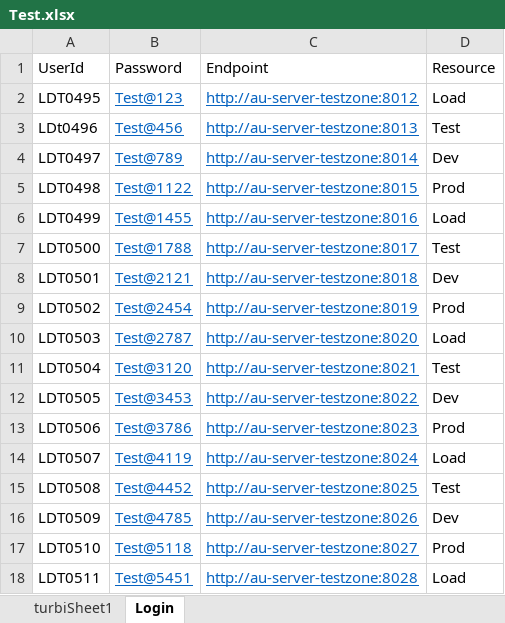
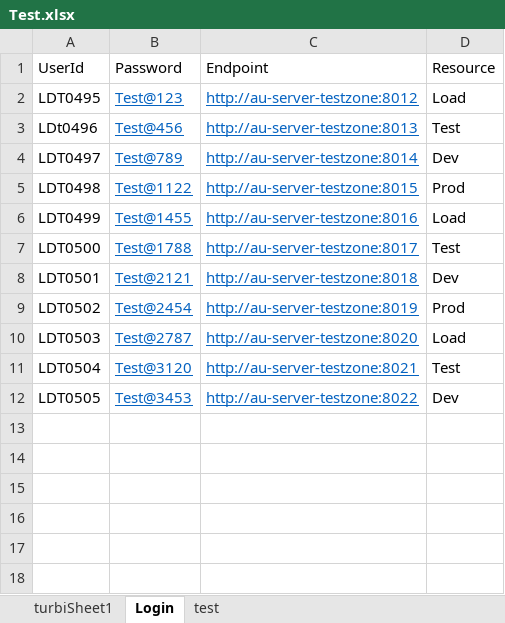
Before and after one commit to sanjeetcalgary/jenkinspipeline, an Excel workbook: Test.xlsx, sheet Login, drawn as a sheet; values as stored, in another font and other column widths than the file's, no borders; the diff names each change by its address in the sheet, - before the commit and + after, or states it on an @@ line.

```diff
--- a/Test.xlsx (sheet Login)
+++ b/Test.xlsx (sheet Login)
+sheet tab: test
-row 13: LDT0506 | Test@3786 | http://au-server-testzone:8023 | Prod
-row 14: LDT0507 | Test@4119 | http://au-server-testzone:8024 | Load
-row 15: LDT0508 | Test@4452 | http://au-server-testzone:8025 | Test
-row 16: LDT0509 | Test@4785 | http://au-server-testzone:8026 | Dev
-row 17: LDT0510 | Test@5118 | http://au-server-testzone:8027 | Prod
-row 18: LDT0511 | Test@5451 | http://au-server-testzone:8028 | Load
```
